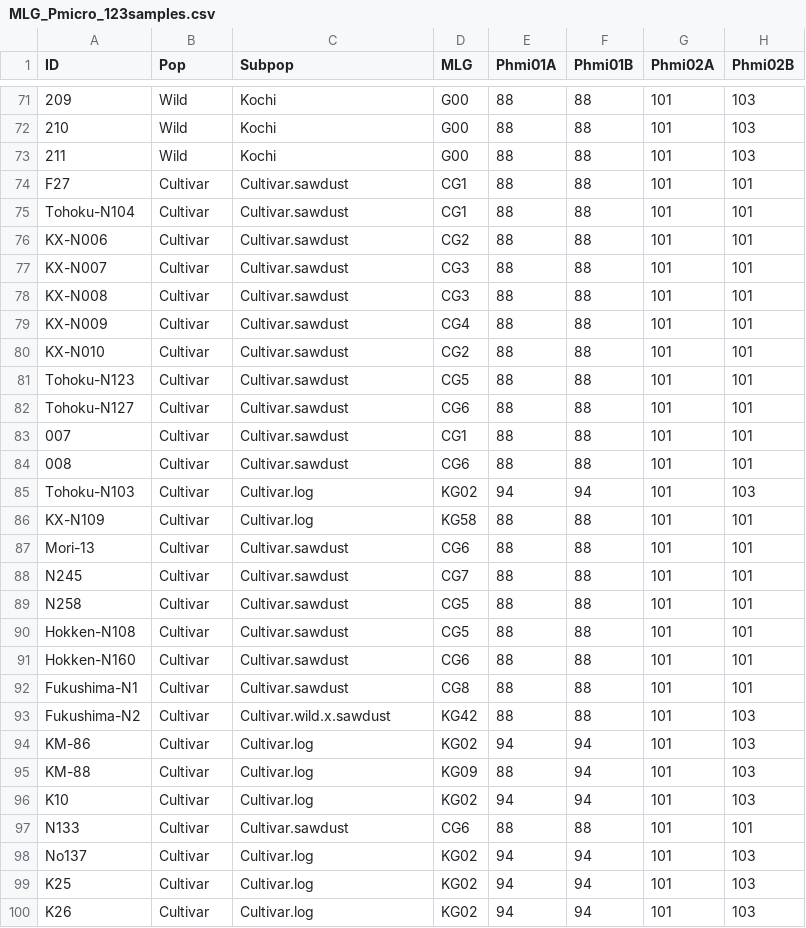
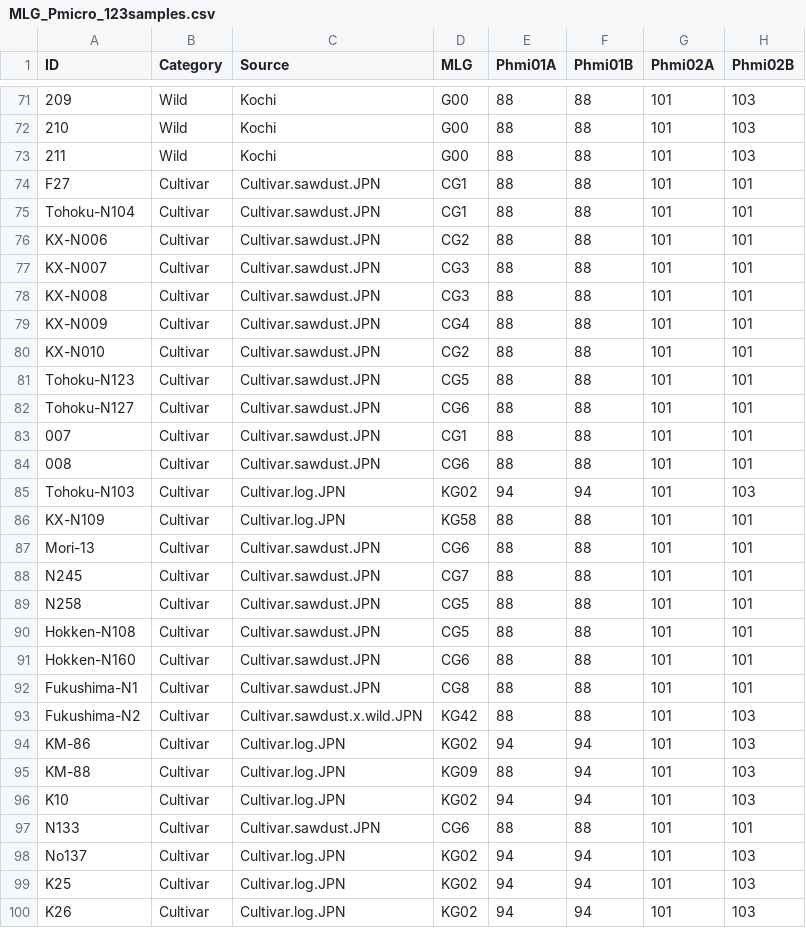
Before and after one commit to akihirao/nameko_SSR, a CSV file: MLG_Pmicro_123samples.csv, drawn as a sheet; only a part is shown, gaps mark what is left out; the diff covers the shown part only; the diff names each change by its address in the sheet, - before the commit and + after, or states it on an @@ line.

```diff
--- a/MLG_Pmicro_123samples.csv
+++ b/MLG_Pmicro_123samples.csv
-B1: Pop
+B1: Category
-C1: Subpop
+C1: Source
-C74:C84 (Source): Cultivar.sawdust
+C74:C84 (Source): Cultivar.sawdust.JPN
-C85:C86 (Source): Cultivar.log
+C85:C86 (Source): Cultivar.log.JPN
-C87:C92 (Source): Cultivar.sawdust
+C87:C92 (Source): Cultivar.sawdust.JPN
-C93 (Source): Cultivar.wild.x.sawdust
+C93 (Source): Cultivar.sawdust.x.wild.JPN
-C94:C96 (Source): Cultivar.log
+C94:C96 (Source): Cultivar.log.JPN
-C97 (Source): Cultivar.sawdust
+C97 (Source): Cultivar.sawdust.JPN
-C98:C100 (Source): Cultivar.log
+C98:C100 (Source): Cultivar.log.JPN
```
Also changed, not shown: 24 edited cells elsewhere in this file, 19 other files.
